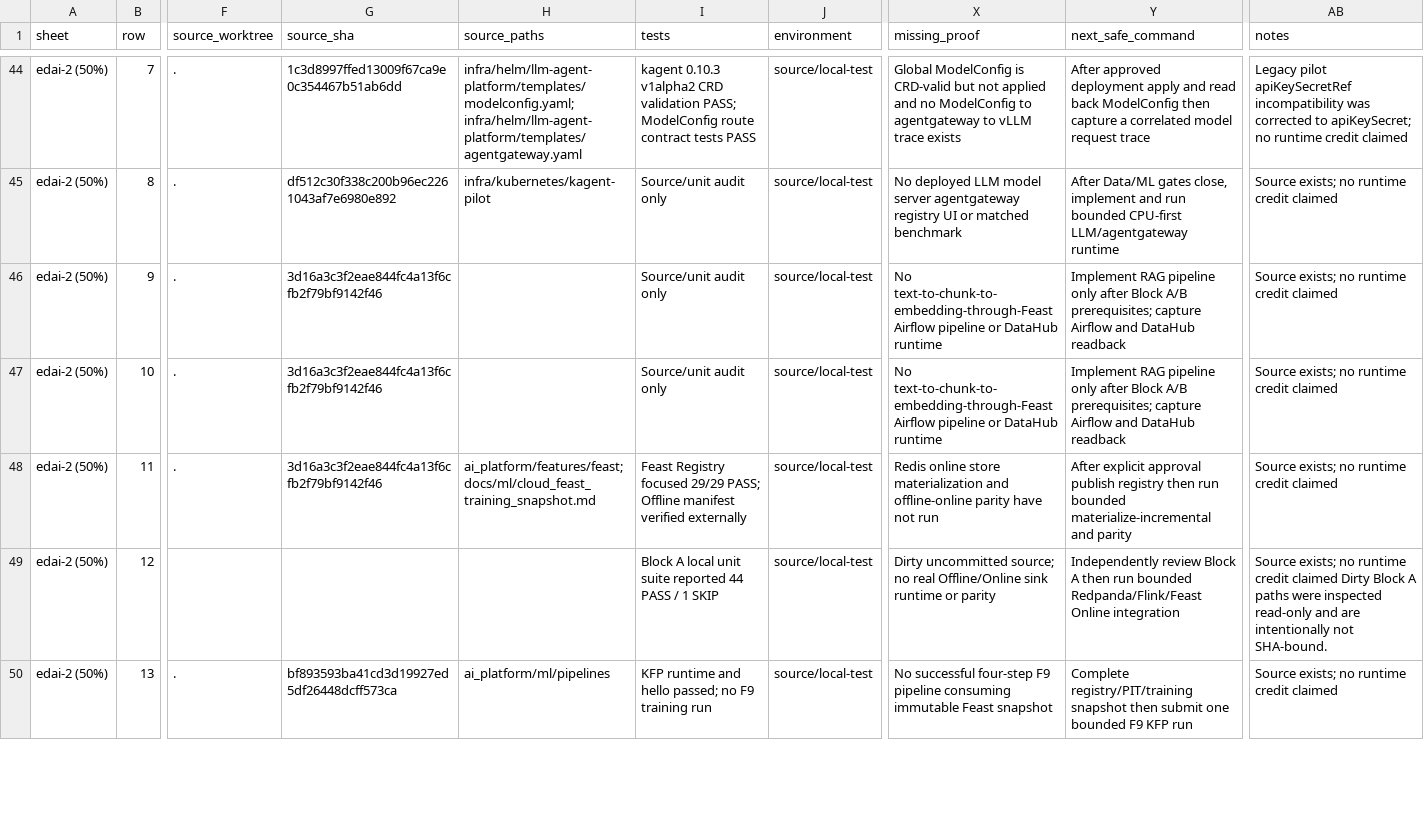
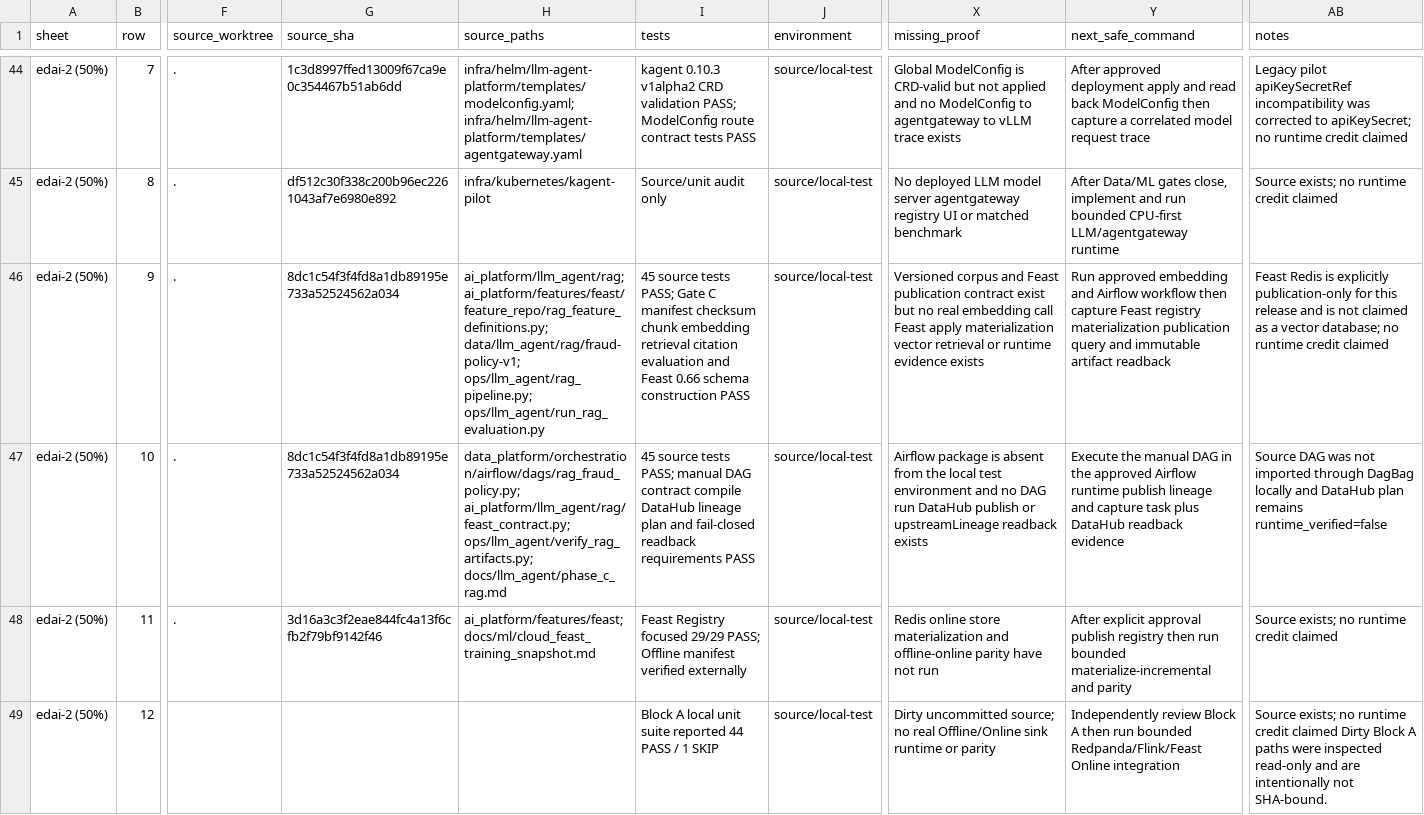
Before and after one commit to HuyyGiaa/ewallet-data-ai-platform, a CSV file: docs/rubric/rubric_evidence_matrix.csv, drawn as a sheet; only a part is shown, gaps mark what is left out; the shorter side is filled out with more unchanged rows; the diff names each change by its address in the sheet, - before the commit and + after, or states it on an @@ line.

Commit message:
docs(llm-agent): bind Phase C rubric evidence

```diff
--- a/docs/rubric/rubric_evidence_matrix.csv
+++ b/docs/rubric/rubric_evidence_matrix.csv
-G46:G47 (source_sha): 3d16a3c3f2eae844fc4a13f6cfb2f79bf9142f46
+G46:G47 (source_sha): 8dc1c54f3f4fd8a1db89195e733a52524562a034
-H46 (source_paths): (empty)
+H46 (source_paths): ai_platform/llm_agent/rag; ai_platform/features/feast/feature_repo/rag_feature_definitions.py; data/llm_agent/rag/fraud-policy-v1; ops/llm_agent/rag_pipeline.py; ops/llm_agent/run_rag_evaluation.py
-I46 (tests): Source/unit audit only
+I46 (tests): 45 source tests PASS; Gate C manifest checksum chunk embedding retrieval citation evaluation and Feast 0.66 schema construction PASS
-X46 (missing_proof): No text-to-chunk-to-embedding-through-Feast Airflow pipeline or DataHub runtime
+X46 (missing_proof): Versioned corpus and Feast publication contract exist but no real embedding call Feast apply materialization vector retrieval or runtime evidence exists
-Y46 (next_safe_command): Implement RAG pipeline only after Block A/B prerequisites; capture Airflow and DataHub readback
+Y46 (next_safe_command): Run approved embedding and Airflow workflow then capture Feast registry materialization publication query and immutable artifact readback
-AB46 (notes): Source exists; no runtime…
+AB46 (notes): Feast Redis is explicitly publication-only for this release and is not claimed as a vector database; no runtime…
-H47 (source_paths): (empty)
+H47 (source_paths): data_platform/orchestration/airflow/dags/rag_fraud_policy.py; ai_platform/llm_agent/rag/feast_contract.py; ops/llm_agent/verify_rag_artifacts.py; docs/llm_agent/phase_c_rag.md
-I47 (tests): Source/unit audit only
+I47 (tests): 45 source tests PASS; manual DAG contract compile DataHub lineage plan and fail-closed readback requirements PASS
-X47 (missing_proof): No text-to-chunk-to-embedding-through-Feast Airflow pipeline or DataHub runtime
+X47 (missing_proof): Airflow package is absent from the local test environment and no DAG run DataHub publish or upstreamLineage readback exists
-Y47 (next_safe_command): Implement RAG pipeline only after Block A/B prerequisites; capture Airflow and DataHub readback
+Y47 (next_safe_command): Execute the manual DAG in the approved Airflow runtime publish lineage and capture task plus DataHub readback evidence
-AB47 (notes): Source exists; no runtime credit claimed
+AB47 (notes): Source DAG was not imported through DagBag locally and DataHub plan remains runtime_verified=false
```
Also changed, not shown: 3 other files.
